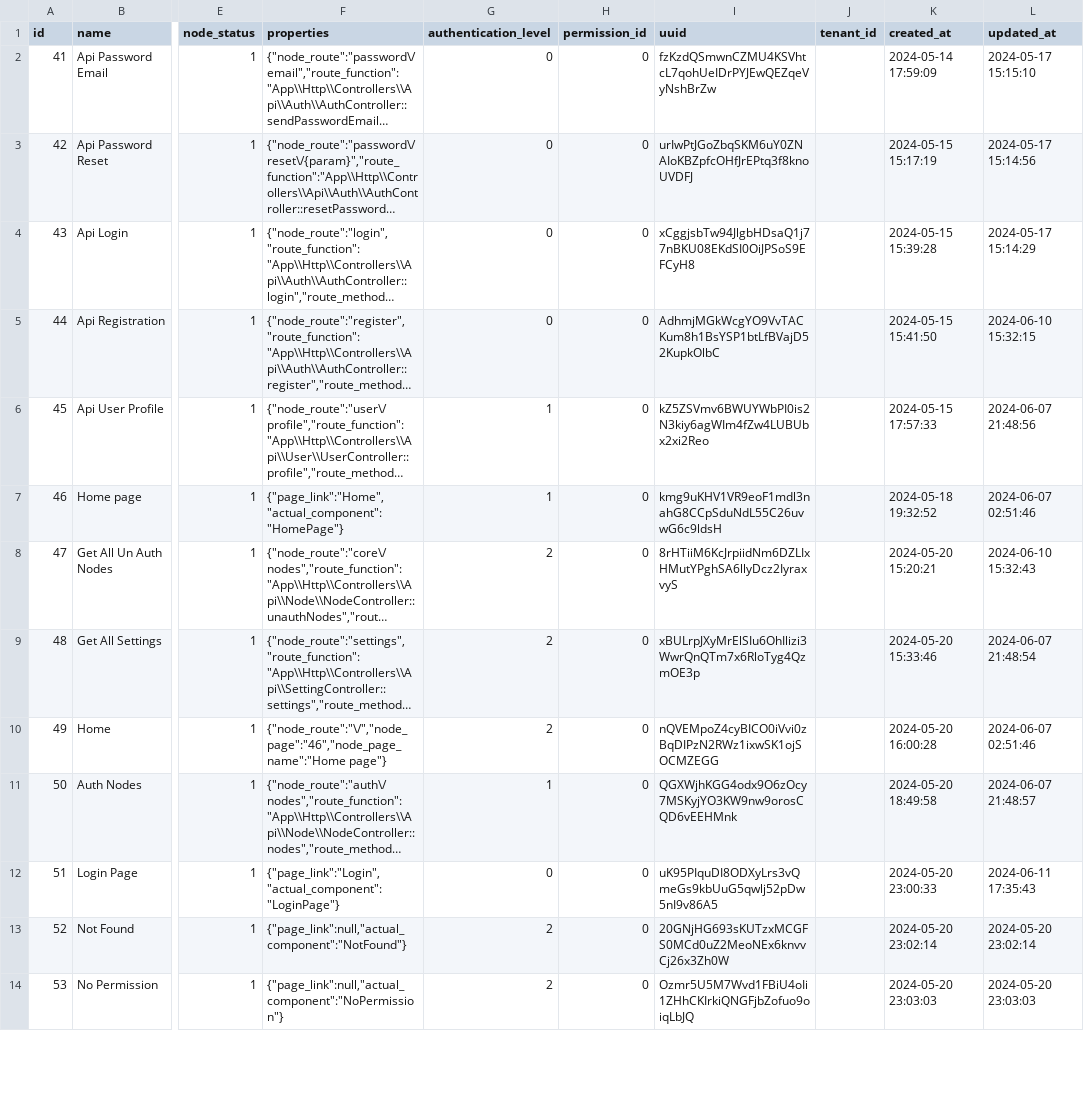
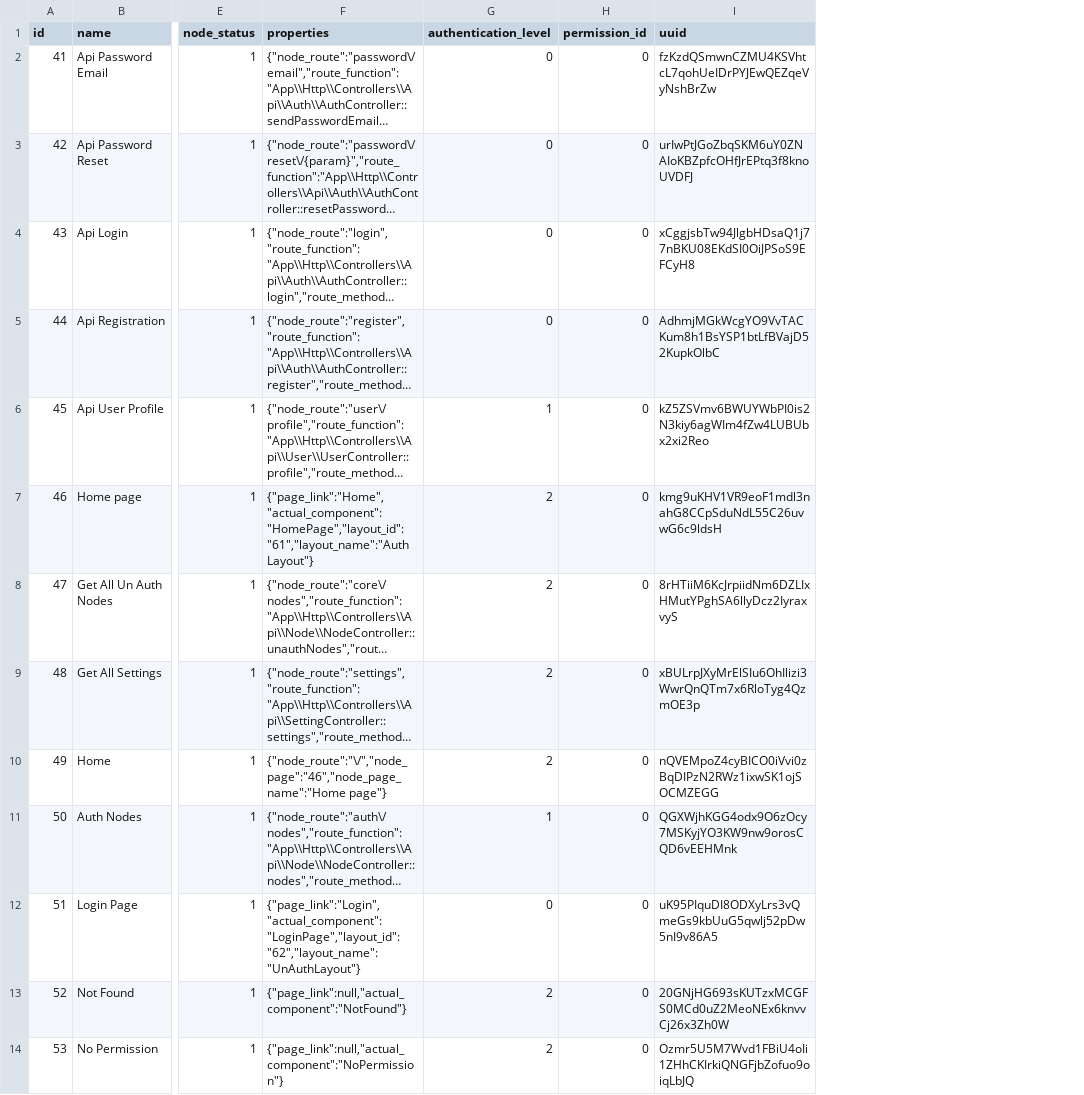
Before and after one commit to Lukarrio1/Laravel_reimagined, a CSV file: Data To Import After Installation of the app/nodes updated.csv, drawn as a sheet; only a part is shown, gaps mark what is left out; long unchanged cells end in …; removed rows and columns are numbered as before the commit, all else as after; the diff covers the shown part only; the diff names each change by its address in the sheet, - before the commit and + after, or states it on an @@ line.

Commit message:
completed adding the layout functionalities

```diff
--- a/Data To Import After Installation of the app/nodes updated.csv
+++ b/Data To Import After Installation of the app/nodes updated.csv
-column J (tenant_id), empty
-column K (created_at), rows 2-14: 2024-05-14 17:59:09 | 2024-05-15 15:17:19 | 2024-05-15 15:39:28 | 2024-05-15 15:41:50 | 2024-05-15 17:57:33 | 2024-05-18 19:32:52 | 2024-05-20 15:20:21 | 2024-05-20 15:33:46 | 2024-05-20 16:00:28 | 2024-05-20 18:49:58 | 2024-05-20 23:00:33 | 2024-05-20 23:02:14 | 2024-05-20 23:03:03
-column L (updated_at), rows 2-14: 2024-05-17 15:15:10 | 2024-05-17 15:14:56 | 2024-05-17 15:14:29 | 2024-06-10 15:32:15 | 2024-06-07 21:48:56 | 2024-06-07 02:51:46 | 2024-06-10 15:32:43 | 2024-06-07 21:48:54 | 2024-06-07 02:51:46 | 2024-06-07 21:48:57 | 2024-06-11 17:35:43 | 2024-05-20 23:02:14 | 2024-05-20 23:03:03
-F7 (properties): {"page_link":"Home","actual_component":"HomePage"}
+F7 (properties): {"page_link":"Home","actual_component":"HomePage","layout_id":"61","layout_name":"Auth Layout"}
-G7 (authentication_level): 1
+G7 (authentication_level): 2
-F12 (properties): {"page_link":"Login","actual_component":"LoginPage"}
+F12 (properties): {"page_link":"Login","actual_component":"LoginPage","layout_id":"62","layout_name":"UnAuthLayout"}
```
Also changed, not shown: 2 added rows and 1 edited cell elsewhere in this file, 14 other files.
